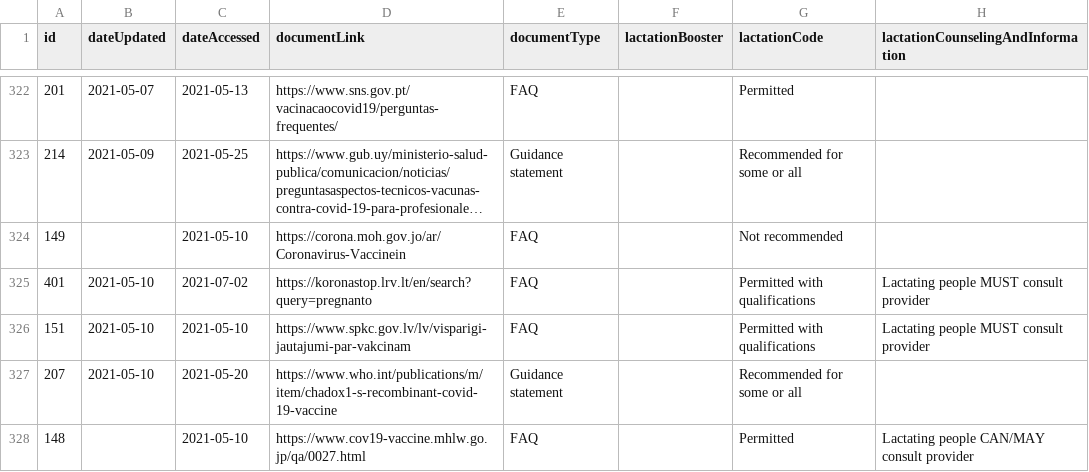
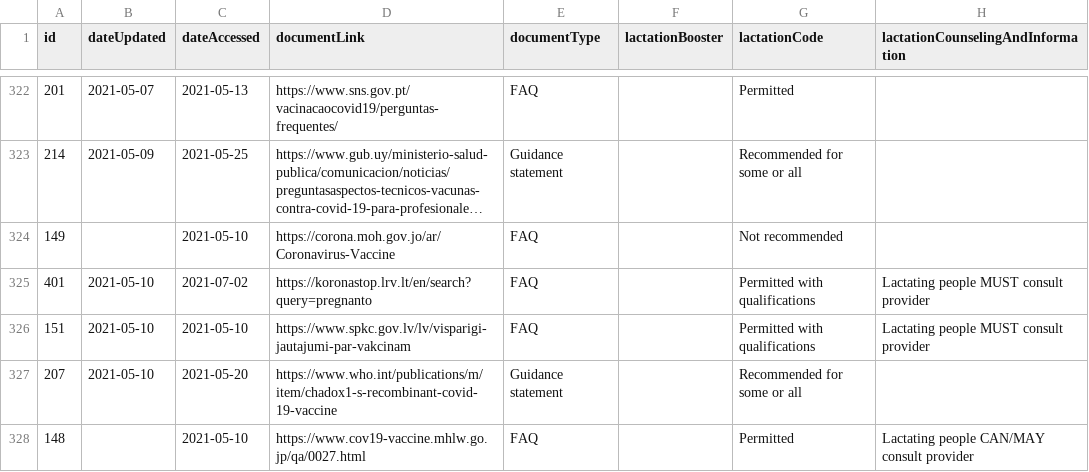
Before and after one commit to govex/ivac-comit, a CSV file: static/data/comit-v1.csv, drawn as a sheet; only a part is shown, gaps mark what is left out; long unchanged cells end in …; the diff covers the shown part only; the diff names each change by its address in the sheet, - before the commit and + after, or states it on an @@ line.

```diff
--- a/static/data/comit-v1.csv
+++ b/static/data/comit-v1.csv
-D324 (documentLink): https://corona.moh.gov.jo/ar/Coronavirus-Vaccinein
+D324 (documentLink): https://corona.moh.gov.jo/ar/Coronavirus-Vaccine
```
Also changed, not shown: 5 added rows and 4 edited cells elsewhere in this file, 1 other file.
